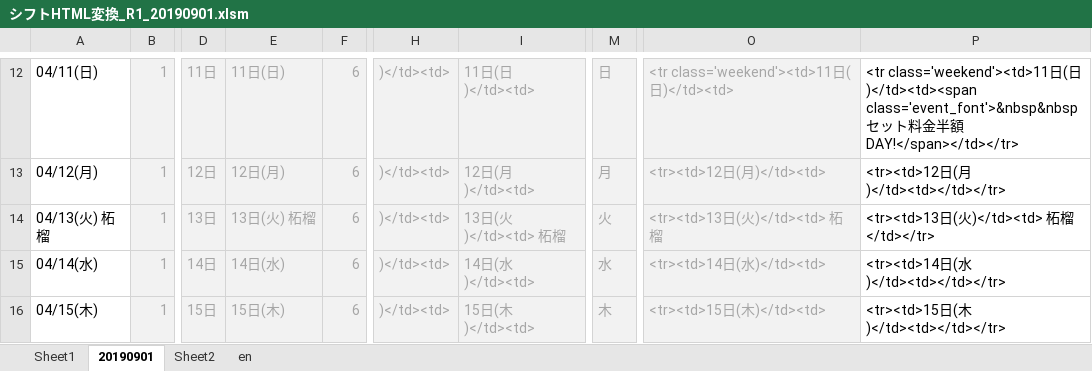
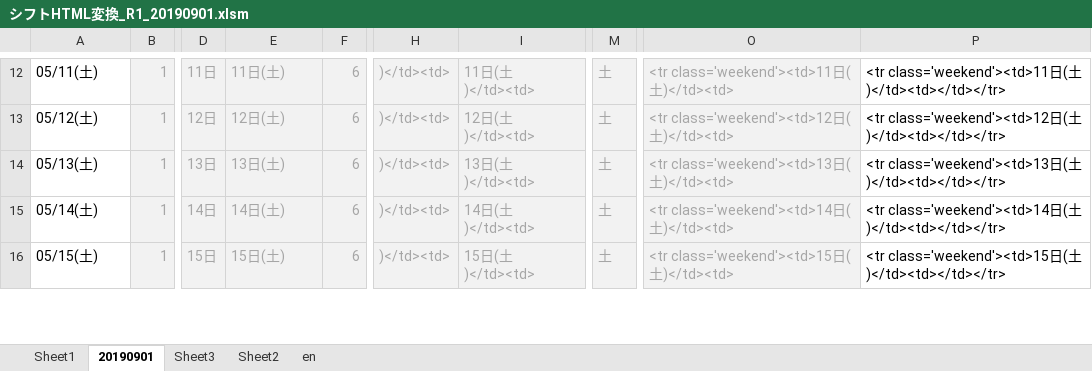
Before and after one commit to yuichiroyamaji/br_website, an Excel workbook: docs/シフトHTML変換_R1_20190901.xlsm, sheet 20190901, drawn as a sheet; only a part is shown, gaps mark what is left out; values as stored, in another font and other column widths than the file's, no borders; the diff covers the shown part only; the diff names each change by its address in the sheet, - before the commit and + after, or states it on an @@ line.

```diff
--- a/docs/シフトHTML変換_R1_20190901.xlsm (sheet 20190901)
+++ b/docs/シフトHTML変換_R1_20190901.xlsm (sheet 20190901)
+sheet tab: Sheet3
-A12: 04/11(日)
+A12: 05/11(土)
-E12: 11日(日)
+E12: 11日(土)
-I12: 11日(日)</td><td>
+I12: 11日(土)</td><td>
-M12: 日
+M12: 土
-O12: <tr class='weekend'><td>11日(日)</td><td>
+O12: <tr class='weekend'><td>11日(土)</td><td>
-P12: …日(日)</td><td><span class='event_font'>&nbsp&nbspセット料金半額DAY!</span></td></tr>
+P12: …日(土)</td><td></td></tr>
-A13: 04/12(月)
+A13: 05/12(土)
-E13: 12日(月)
+E13: 12日(土)
-I13: 12日(月)</td><td>
+I13: 12日(土)</td><td>
-M13: 月
+M13: 土
-O13: <tr><td>12日(月)</td><td>
+O13: <tr class='weekend'><td>12日(土)</td><td>
-P13: <tr><td>12日(月)</td><td></td></tr>
+P13: <tr class='weekend'><td>12日(土)</td><td></td></tr>
-A14: 04/13(火) 柘榴
+A14: 05/13(土)
-E14: 13日(火) 柘榴
+E14: 13日(土)
-I14: 13日(火)</td><td> 柘榴
+I14: 13日(土)</td><td>
-M14: 火
+M14: 土
-O14: <tr><td>13日(火)</td><td> 柘榴
+O14: <tr class='weekend'><td>13日(土)</td><td>
-P14: <tr><td>13日(火)</td><td> 柘榴</td></tr>
+P14: <tr class='weekend'><td>13日(土)</td><td></td></tr>
-A15: 04/14(水)
+A15: 05/14(土)
-E15: 14日(水)
+E15: 14日(土)
-I15: 14日(水)</td><td>
+I15: 14日(土)</td><td>
-M15: 水
+M15: 土
-O15: <tr><td>14日(水)</td><td>
+O15: <tr class='weekend'><td>14日(土)</td><td>
-P15: <tr><td>14日(水)</td><td></td></tr>
+P15: <tr class='weekend'><td>14日(土)</td><td></td></tr>
-A16: 04/15(木)
+A16: 05/15(土)
-E16: 15日(木)
+E16: 15日(土)
-I16: 15日(木)</td><td>
+I16: 15日(土)</td><td>
-M16: 木
+M16: 土
-O16: <tr><td>15日(木)</td><td>
+O16: <tr class='weekend'><td>15日(土)</td><td>
-P16: <tr><td>15日(木)</td><td></td></tr>
+P16: <tr class='weekend'><td>15日(土)</td><td></td></tr>
```
Also changed, not shown: 152 edited cells elsewhere in this sheet, 3 other files.
